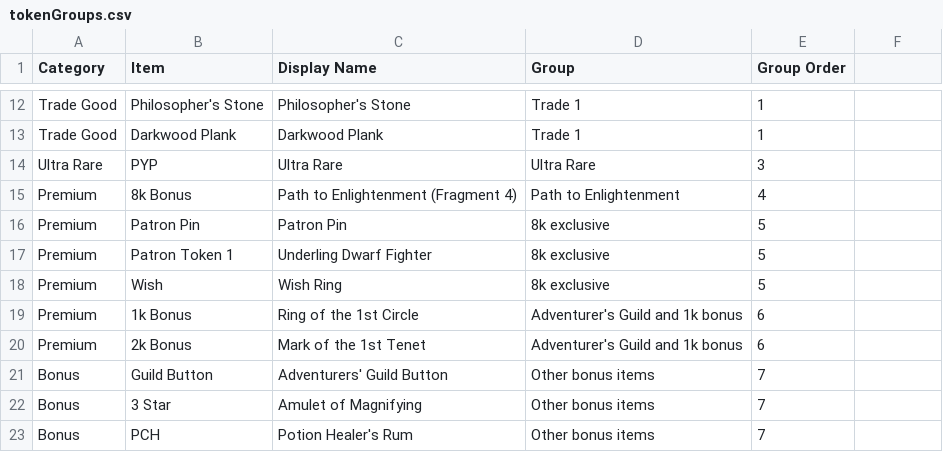
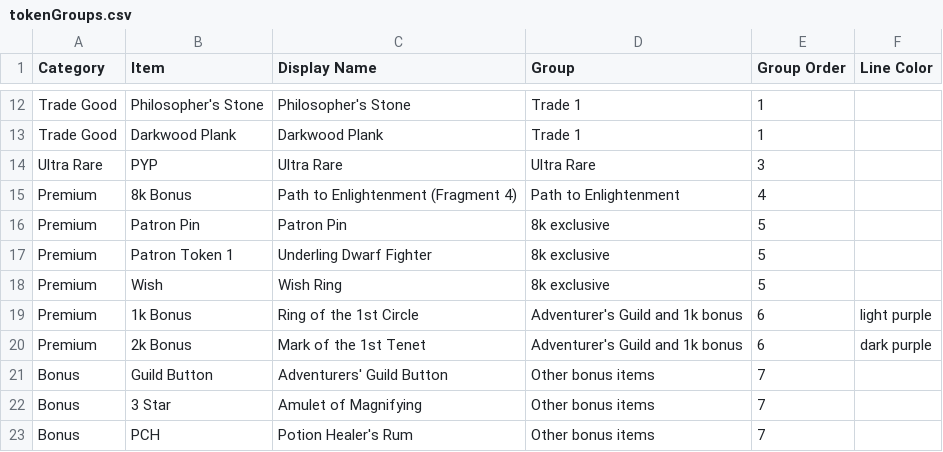
Before and after one commit to mjdomask-jpg/trueDungeonAuctionPrices, a CSV file: public/data/tokenGroups.csv, drawn as a sheet; only a part is shown, gaps mark what is left out; the diff names each change by its address in the sheet, - before the commit and + after, or states it on an @@ line.

```diff
--- a/public/data/tokenGroups.csv
+++ b/public/data/tokenGroups.csv
-F1: (empty)
+F1: Line Color
-F19 (Line Color): (empty)
+F19 (Line Color): light purple
-F20 (Line Color): (empty)
+F20 (Line Color): dark purple
```
Also changed, not shown: 4 other files.
